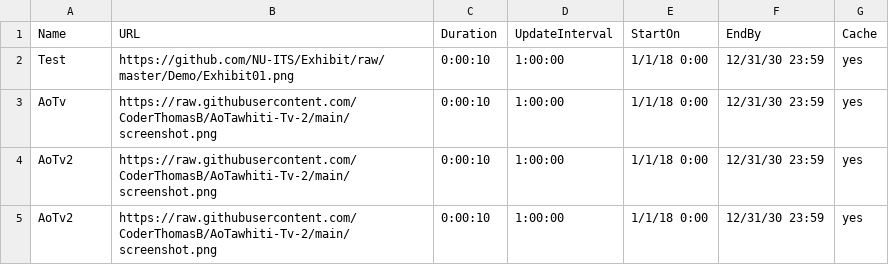
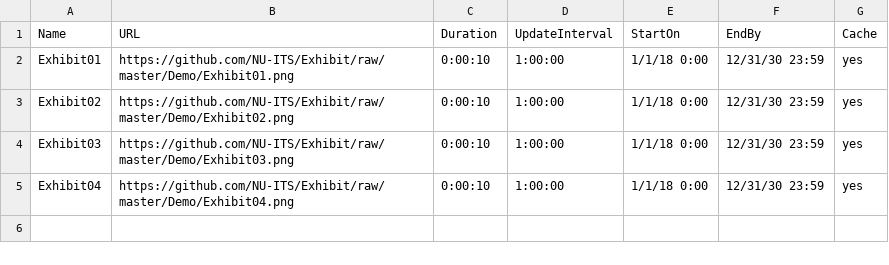
Before and after one commit to CoderThomasB/AoTawhiti-Tv-2, a CSV file: tvconfig.csv, drawn as a sheet.

Commit message:
Test

```diff
--- a/tvconfig.csv
+++ b/tvconfig.csv
@@ -1,5 +1,5 @@
 Name,URL,Duration,UpdateInterval,StartOn,EndBy,Cache
-Test,https://github.com/NU-ITS/Exhibit/raw/master/Demo/Exhibit01.png,0:00:10,1:00:00,1/1/18 0:00,12/31/30 23:59,yes
-AoTv,https://raw.githubusercontent.com/CoderThomasB/AoTawhiti-Tv-2/main/screenshot.png,0:00:10,1:00:00,1/1/18 0:00,12/31/30 23:59,yes
-AoTv2,https://raw.githubusercontent.com/CoderThomasB/AoTawhiti-Tv-2/main/screenshot.png,0:00:10,1:00:00,1/1/18 0:00,12/31/30 23:59,yes
-AoTv2,https://raw.githubusercontent.com/CoderThomasB/AoTawhiti-Tv-2/main/screenshot.png,0:00:10,1:00:00,1/1/18 0:00,12/31/30 23:59,yes
+Exhibit01,https://github.com/NU-ITS/Exhibit/raw/master/Demo/Exhibit01.png,0:00:10,1:00:00,1/1/18 0:00,12/31/30 23:59,yes
+Exhibit02,https://github.com/NU-ITS/Exhibit/raw/master/Demo/Exhibit02.png,0:00:10,1:00:00,1/1/18 0:00,12/31/30 23:59,yes
+Exhibit03,https://github.com/NU-ITS/Exhibit/raw/master/Demo/Exhibit03.png,0:00:10,1:00:00,1/1/18 0:00,12/31/30 23:59,yes
+Exhibit04,https://github.com/NU-ITS/Exhibit/raw/master/Demo/Exhibit04.png,0:00:10,1:00:00,1/1/18 0:00,12/31/30 23:59,yes
```
